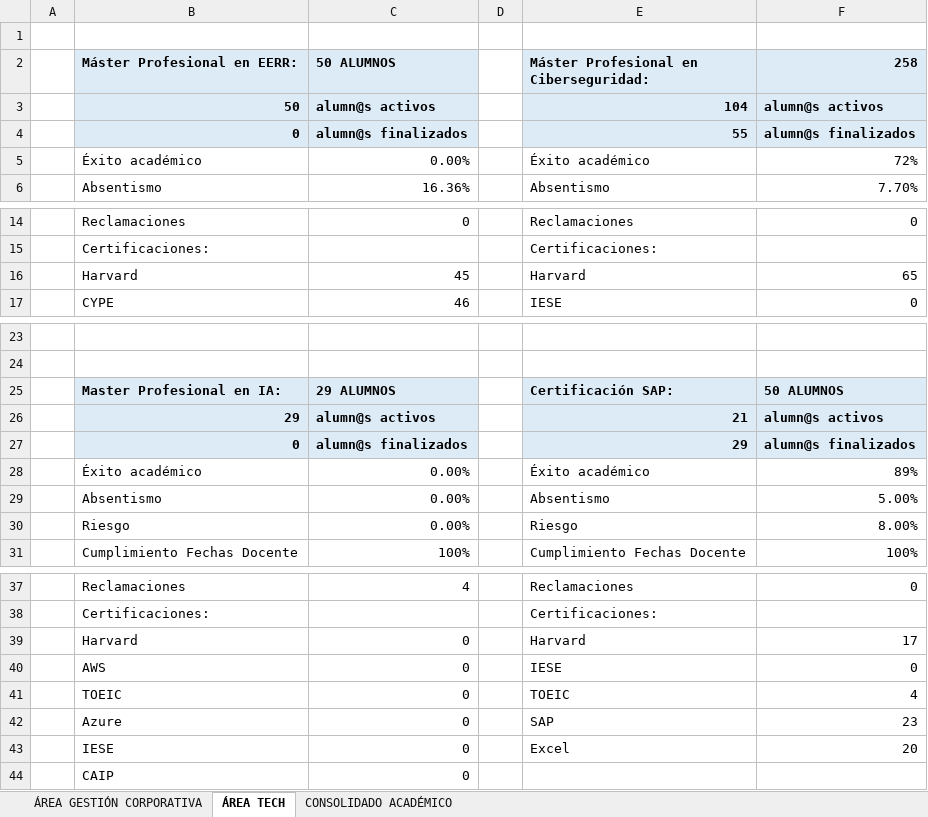
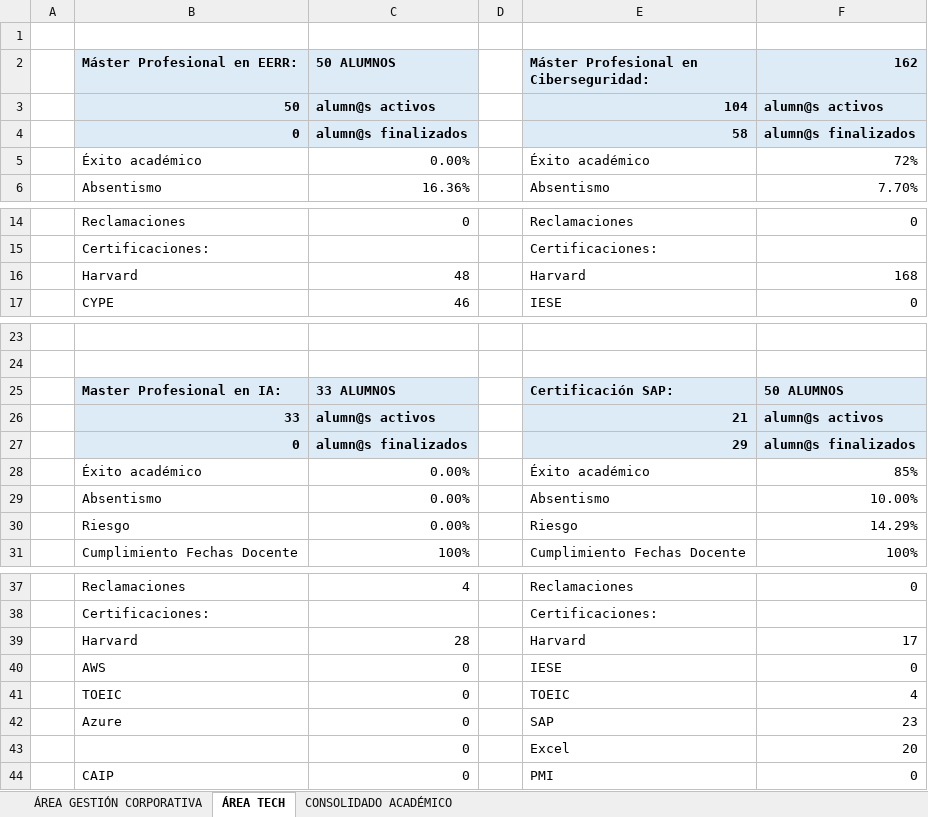
Before and after one commit to gpadillan/MJ, an Excel workbook: indicadores.xlsx, sheet ÁREA TECH, drawn as a sheet; only a part is shown, gaps mark what is left out; values as stored, in another font and other column widths than the file's, no borders; the diff covers the shown part only; the diff names each change by its address in the sheet, - before the commit and + after, or states it on an @@ line.

```diff
--- a/indicadores.xlsx (sheet ÁREA TECH)
+++ b/indicadores.xlsx (sheet ÁREA TECH)
-F2: 258
+F2: 162
-E4: 55
+E4: 58
-C16 (50 ALUMNOS): 45
+C16 (50 ALUMNOS): 48
-F16 (162): 65
+F16 (162): 168
-C25 (50 ALUMNOS): 29 ALUMNOS
+C25 (50 ALUMNOS): 33 ALUMNOS
-B26 (Máster Profesional en EERR:): 29
+B26 (Máster Profesional en EERR:): 33
-F28 (162): 89%
+F28 (162): 85%
-F29 (162): 5.00%
+F29 (162): 10.00%
-F30 (162): 8.00%
+F30 (162): 14.29%
-C39 (50 ALUMNOS): 0
+C39 (50 ALUMNOS): 28
-B43 (Máster Profesional en EERR:): IESE
+B43 (Máster Profesional en EERR:): (empty)
-E44: (empty)
+E44: PMI
-F44 (162): (empty)
+F44 (162): 0
```
Also changed, not shown: 1 edited cell elsewhere in this sheet, sheet ÁREA GESTIÓN CORPORATIVA, sheet CONSOLIDADO ACADÉMICO, 1 other file.
